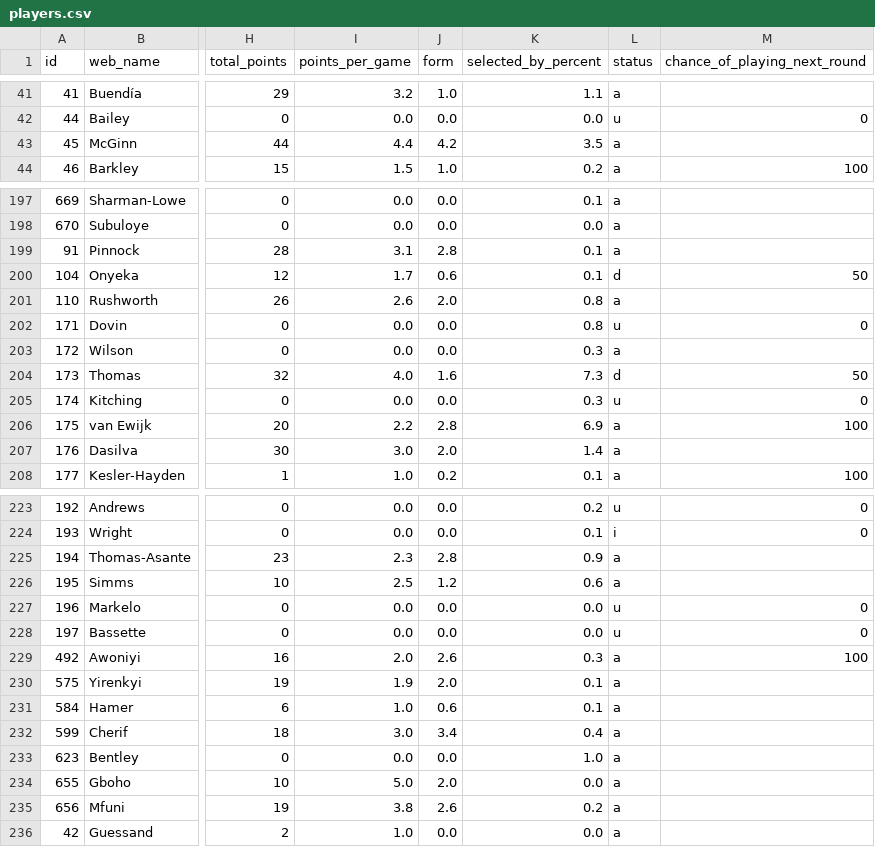
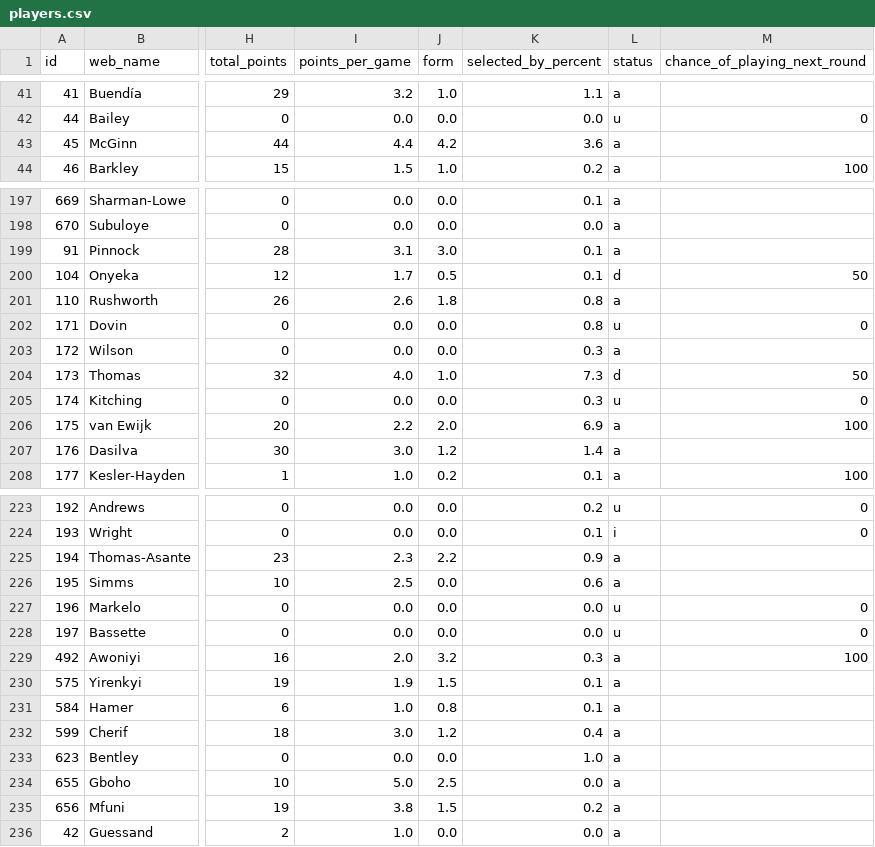
Before and after one commit to vagabondsscrapbook/fpl_data, a CSV file: players.csv, drawn as a sheet; only a part is shown, gaps mark what is left out; the diff covers the shown part only; the diff names each change by its address in the sheet, - before the commit and + after, or states it on an @@ line.

```diff
--- a/players.csv
+++ b/players.csv
-K43 (selected_by_percent): 3.5
+K43 (selected_by_percent): 3.6
-J199 (form): 2.8
+J199 (form): 3.0
-J200 (form): 0.6
+J200 (form): 0.5
-J201 (form): 2.0
+J201 (form): 1.8
-J204 (form): 1.6
+J204 (form): 1.0
-J206 (form): 2.8
+J206 (form): 2.0
-J207 (form): 2.0
+J207 (form): 1.2
-J225 (form): 2.8
+J225 (form): 2.2
-J226 (form): 1.2
+J226 (form): 0.0
-J229 (form): 2.6
+J229 (form): 3.2
-J230 (form): 2.0
+J230 (form): 1.5
-J231 (form): 0.6
+J231 (form): 0.8
-J232 (form): 3.4
+J232 (form): 1.2
-J234 (form): 2.0
+J234 (form): 2.5
-J235 (form): 2.6
+J235 (form): 1.5
```
Also changed, not shown: 34 edited cells elsewhere in this file, players_extra.csv, 1 other file.
